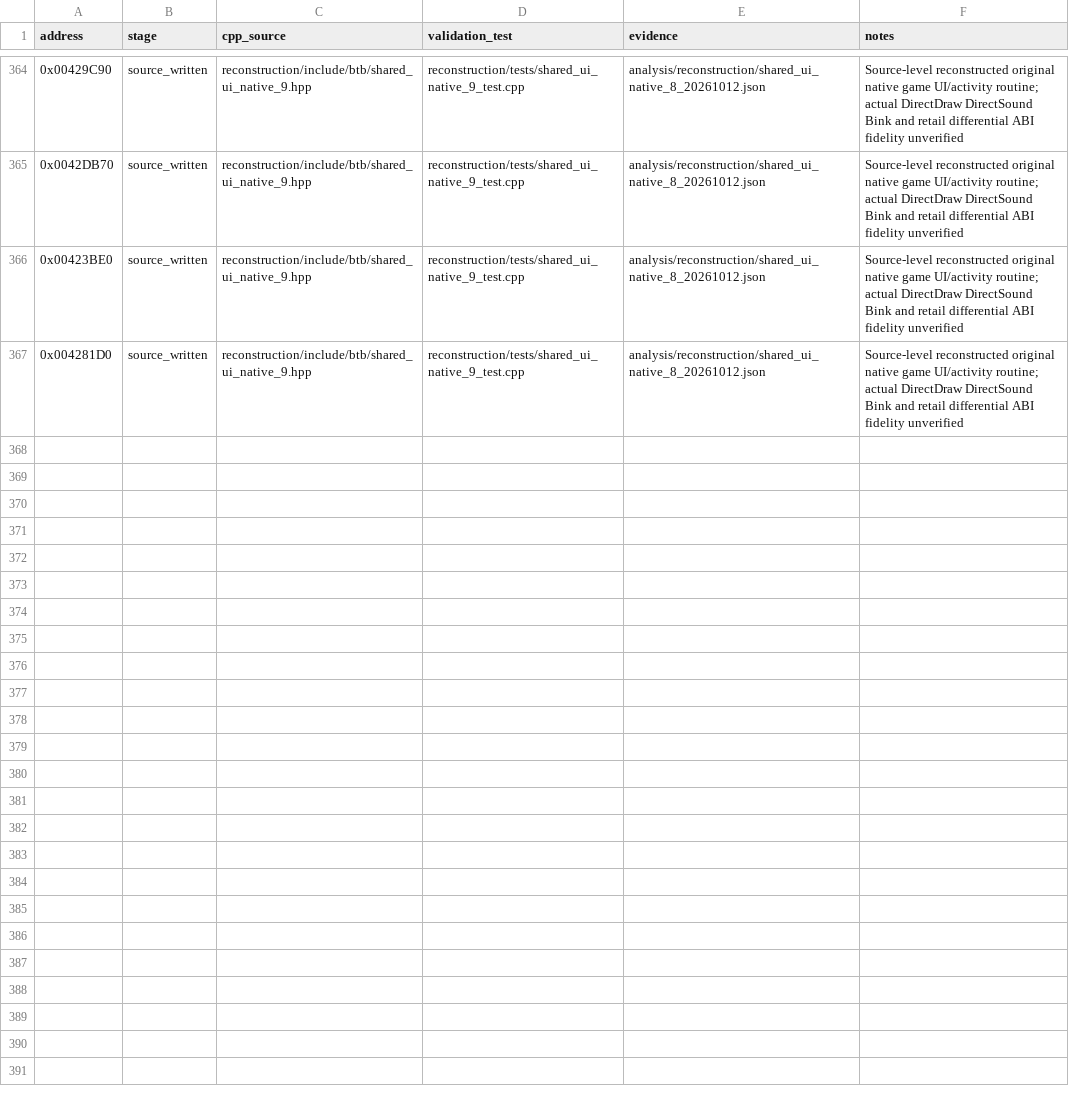
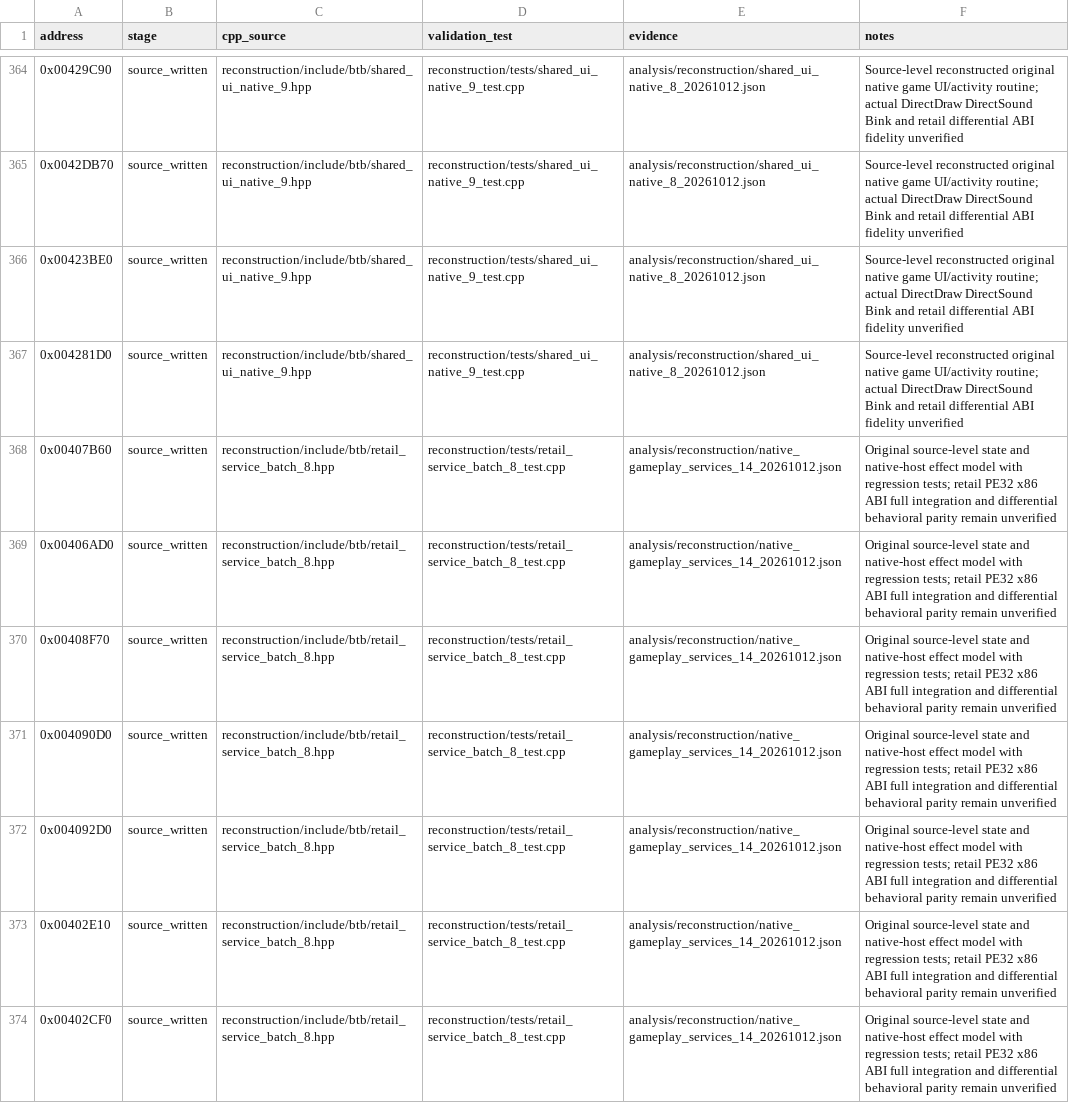
Before and after one commit to lizardpeter/btb-reverse, a CSV file: analysis/reconstruction/reviewed_functions.csv, drawn as a sheet; only a part is shown, gaps mark what is left out; the diff covers the shown part only.

Commit message:
Register 14 original game/platform source-level functions with exact source evidence and test paths

```diff
--- a/analysis/reconstruction/reviewed_functions.csv
+++ b/analysis/reconstruction/reviewed_functions.csv
@@ -367 +367,8 @@ address,stage,cpp_source,validation_test,evidence,notes
 0x004281D0,source_written,reconstruction/include/btb/shared_ui_native_9.hpp,reconstruction/tests/shared_ui_native_9_test.cpp,analysis/reconstruction/shared_ui_native_8_20261012.json,Source-level reconstructed original native game UI/activity routine; actual DirectDraw DirectSound Bink and retail differential ABI fidelity unverified
+0x00407B60,source_written,reconstruction/include/btb/retail_service_batch_8.hpp,reconstruction/tests/retail_service_batch_8_test.cpp,analysis/reconstruction/native_gameplay_services_14_20261012.json,Original source-level state and native-host effect model with regression tests; retail PE32 x86 ABI full integration and differential behavioral parity remain unverified
+0x00406AD0,source_written,reconstruction/include/btb/retail_service_batch_8.hpp,reconstruction/tests/retail_service_batch_8_test.cpp,analysis/reconstruction/native_gameplay_services_14_20261012.json,Original source-level state and native-host effect model with regression tests; retail PE32 x86 ABI full integration and differential behavioral parity remain unverified
+0x00408F70,source_written,reconstruction/include/btb/retail_service_batch_8.hpp,reconstruction/tests/retail_service_batch_8_test.cpp,analysis/reconstruction/native_gameplay_services_14_20261012.json,Original source-level state and native-host effect model with regression tests; retail PE32 x86 ABI full integration and differential behavioral parity remain unverified
+0x004090D0,source_written,reconstruction/include/btb/retail_service_batch_8.hpp,reconstruction/tests/retail_service_batch_8_test.cpp,analysis/reconstruction/native_gameplay_services_14_20261012.json,Original source-level state and native-host effect model with regression tests; retail PE32 x86 ABI full integration and differential behavioral parity remain unverified
+0x004092D0,source_written,reconstruction/include/btb/retail_service_batch_8.hpp,reconstruction/tests/retail_service_batch_8_test.cpp,analysis/reconstruction/native_gameplay_services_14_20261012.json,Original source-level state and native-host effect model with regression tests; retail PE32 x86 ABI full integration and differential behavioral parity remain unverified
+0x00402E10,source_written,reconstruction/include/btb/retail_service_batch_8.hpp,reconstruction/tests/retail_service_batch_8_test.cpp,analysis/reconstruction/native_gameplay_services_14_20261012.json,Original source-level state and native-host effect model with regression tests; retail PE32 x86 ABI full integration and differential behavioral parity remain unverified
+0x00402CF0,source_written,reconstruction/include/btb/retail_service_batch_8.hpp,reconstruction/tests/retail_service_batch_8_test.cpp,analysis/reconstruction/native_gameplay_services_14_20261012.json,Original source-level state and native-host effect model with regression tests; retail PE32 x86 ABI full integration and differential behavioral parity remain unverified
```
Also changed, not shown: 7 added rows elsewhere in this file.
